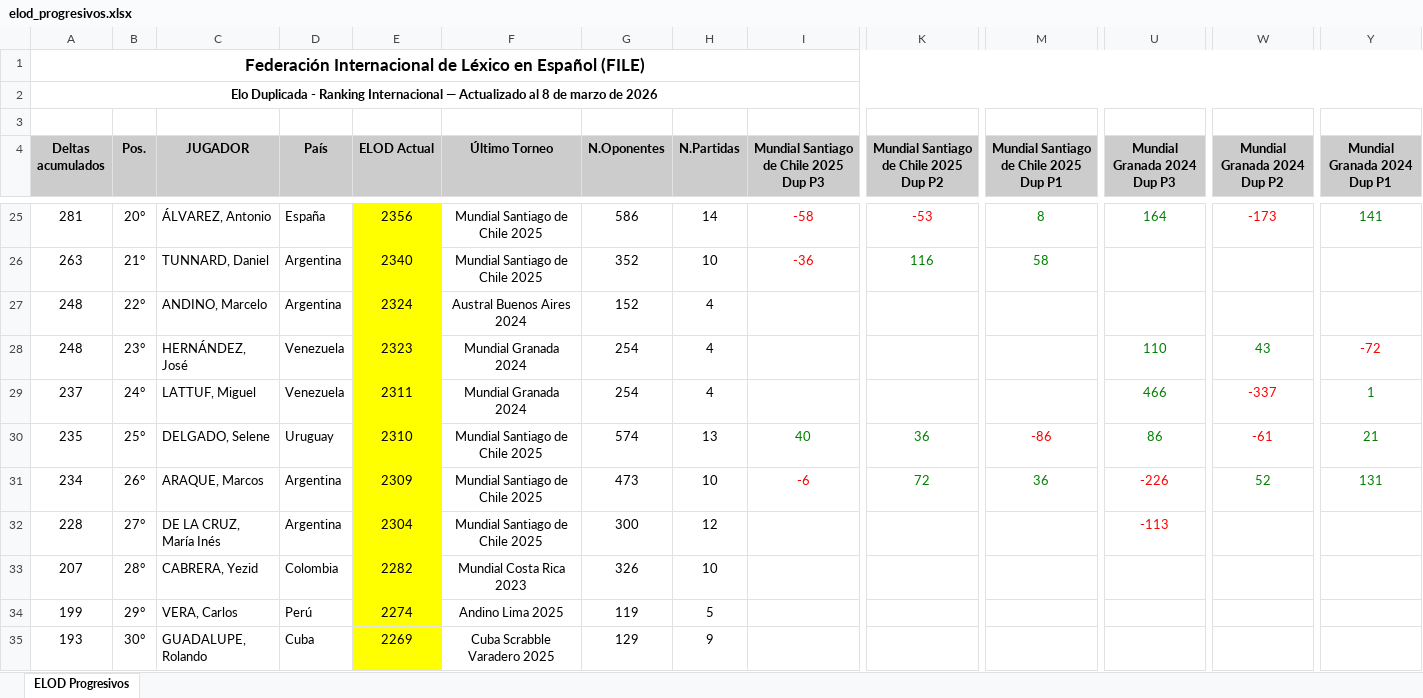
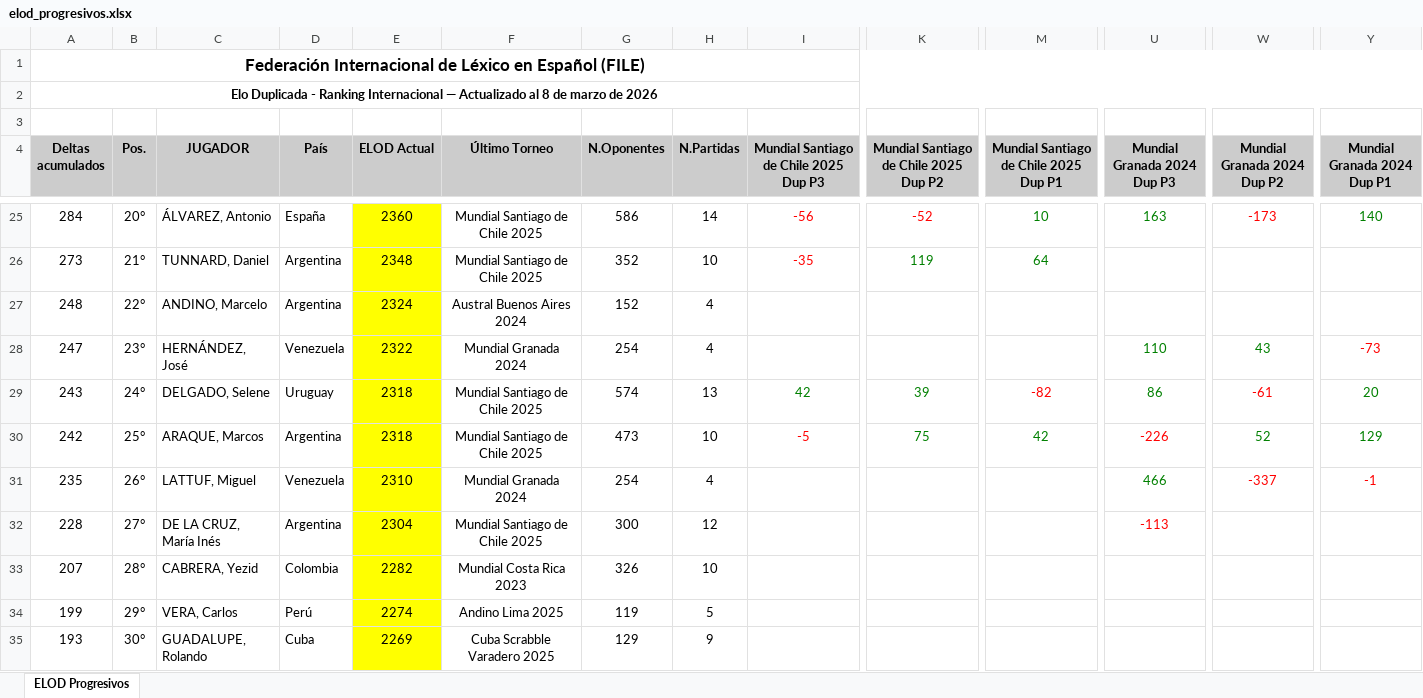
Before and after one commit to hklie/ELOD, an Excel workbook: output/elod_progresivos.xlsx, sheet ELOD Progresivos, drawn as a sheet; only a part is shown, gaps mark what is left out; values as stored, in another font and other column widths than the file's, no borders; charts and pictures not drawn; removed rows and columns are numbered as before the commit, all else as after; rows hold the shown columns only; the diff covers the shown part only; the diff names each change by its address in the sheet, - before the commit and + after, or states it on an @@ line.

```diff
--- a/output/elod_progresivos.xlsx (sheet ELOD Progresivos)
+++ b/output/elod_progresivos.xlsx (sheet ELOD Progresivos)
-A25 (Deltas acumulados): 281
+A25 (Deltas acumulados): 284
-E25 (ELOD Actual): 2356
+E25 (ELOD Actual): 2360
-I25: -58
+I25: -56
-K25: -53
+K25: -52
-M25: 8
+M25: 10
-U25 (Mundial Granada 2024 Dup P3): 164
+U25 (Mundial Granada 2024 Dup P3): 163
-Y25 (Mundial Granada 2024 Dup P1): 141
+Y25 (Mundial Granada 2024 Dup P1): 140
-A26 (Deltas acumulados): 263
+A26 (Deltas acumulados): 273
-E26 (ELOD Actual): 2340
+E26 (ELOD Actual): 2348
-I26: -36
+I26: -35
-K26: 116
+K26: 119
-M26: 58
+M26: 64
-A28 (Deltas acumulados): 248
+A28 (Deltas acumulados): 247
-E28 (ELOD Actual): 2323
+E28 (ELOD Actual): 2322
-Y28 (Mundial Granada 2024 Dup P1): -72
+Y28 (Mundial Granada 2024 Dup P1): -73
-row 29: 237 | 24° | LATTUF, Miguel | Venezuela | 2311 | Mundial Granada 2024 | 254 | 4 |  |  |  | 466 | -337 | 1
-A29 (Deltas acumulados): 235
+A29 (Deltas acumulados): 243
-B29 (Pos.): 25°
+B29 (Pos.): 24°
-E29 (ELOD Actual): 2310
+E29 (ELOD Actual): 2318
-I29: 40
+I29: 42
-K29: 36
+K29: 39
-M29: -86
+M29: -82
-Y29 (Mundial Granada 2024 Dup P1): 21
+Y29 (Mundial Granada 2024 Dup P1): 20
-A30 (Deltas acumulados): 234
+A30 (Deltas acumulados): 242
-B30 (Pos.): 26°
+B30 (Pos.): 25°
-E30 (ELOD Actual): 2309
+E30 (ELOD Actual): 2318
-I30: -6
+I30: -5
-K30: 72
+K30: 75
-M30: 36
+M30: 42
-Y30 (Mundial Granada 2024 Dup P1): 131
+Y30 (Mundial Granada 2024 Dup P1): 129
+row 31: 235 | 26° | LATTUF, Miguel | Venezuela | 2310 | Mundial Granada 2024 | 254 | 4 |  |  |  | 466 | -337 | -1
```
Also changed, not shown: 32 added rows, 32 removed rows, 387 edited cells and cell formats elsewhere in this sheet, 3 other files.
